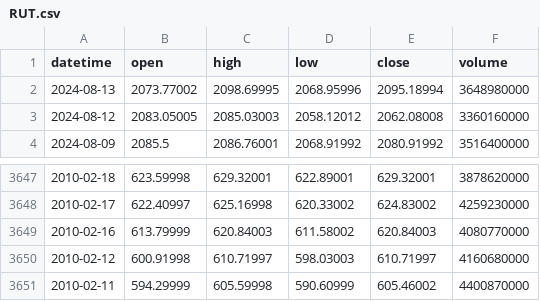
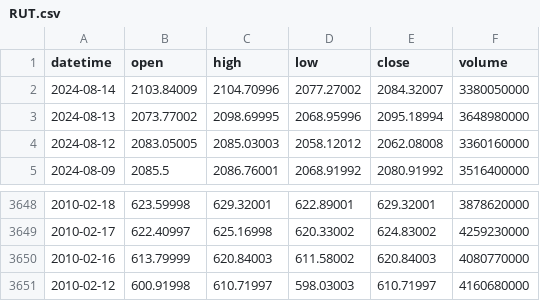
Before and after one commit to AshmanSodhi/index-fund-test, a CSV file: data/RUT.csv, drawn as a sheet; only a part is shown, gaps mark what is left out; removed rows and columns are numbered as before the commit, all else as after; the diff names each change by its address in the sheet, - before the commit and + after, or states it on an @@ line.

```diff
--- a/data/RUT.csv
+++ b/data/RUT.csv
+row 2: 2024-08-14 | 2103.84009 | 2104.70996 | 2077.27002 | 2084.32007 | 3380050000
-row 3651: 2010-02-11 | 594.29999 | 605.59998 | 590.60999 | 605.46002 | 4400870000
```
Also changed, not shown: data/DJI.csv, data/SnP500.csv, 5 other files.
